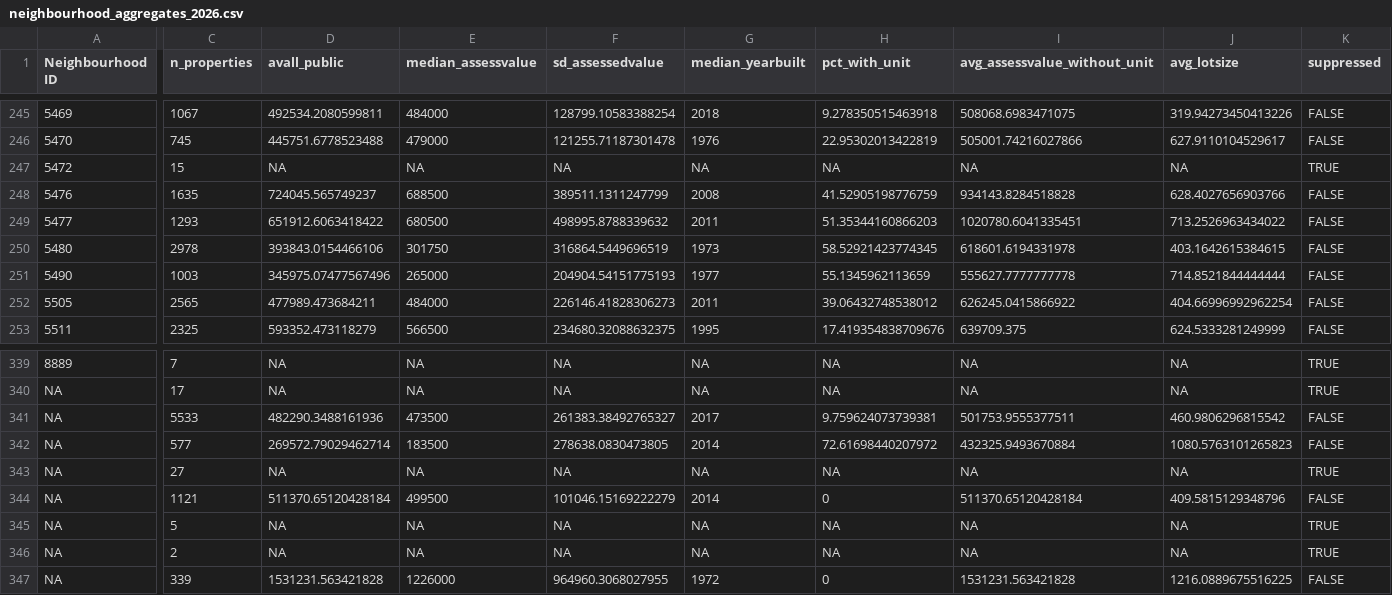
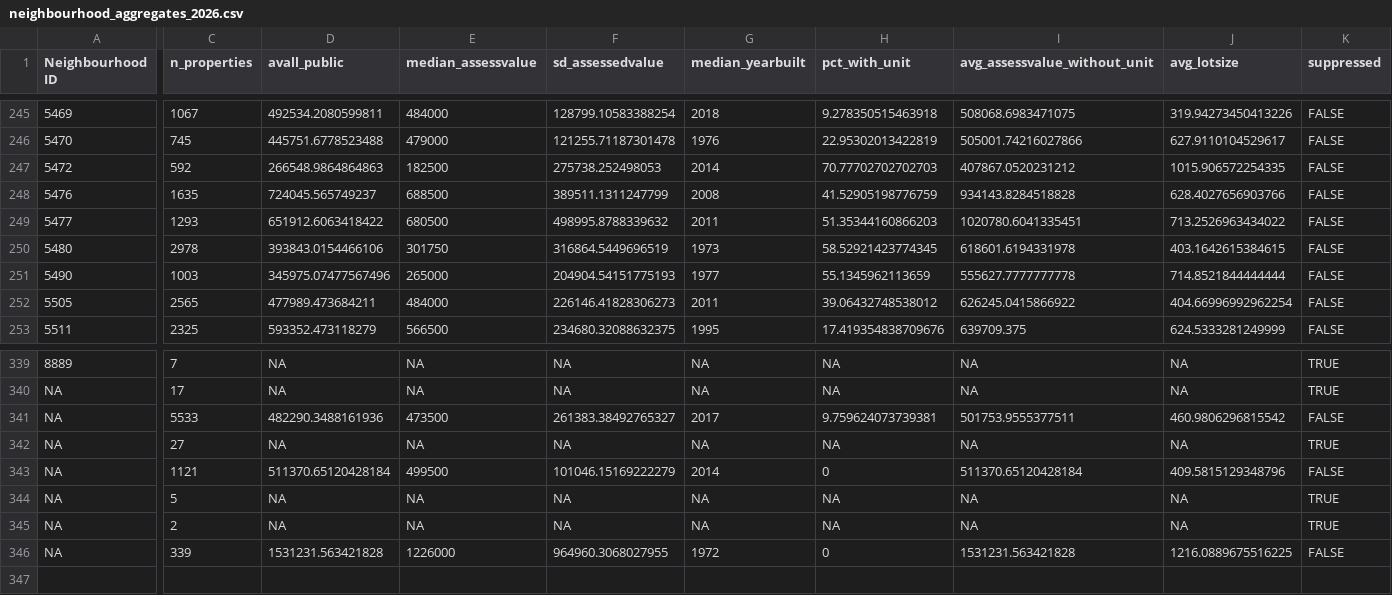
Before and after one commit to kaustubhchati/aref-real-estate-edmonton, a CSV file: pipeline/property-assessment/output/neighbourhood_aggregates_2026.csv, drawn as a sheet; only a part is shown, gaps mark what is left out; rows hold the shown columns only; the diff names each change by its address in the sheet, - before the commit and + after, or states it on an @@ line.

Commit message:
update 2026 pipeline outputs and scripts for new boundary file

```diff
--- a/pipeline/property-assessment/output/neighbourhood_aggregates_2026.csv
+++ b/pipeline/property-assessment/output/neighbourhood_aggregates_2026.csv
-C247 (n_properties): 15
+C247 (n_properties): 592
-D247 (avall_public): NA
+D247 (avall_public): 266548.9864864863
-E247 (median_assessvalue): NA
+E247 (median_assessvalue): 182500
-F247 (sd_assessedvalue): NA
+F247 (sd_assessedvalue): 275738.252498053
-G247 (median_yearbuilt): NA
+G247 (median_yearbuilt): 2014
-H247 (pct_with_unit): NA
+H247 (pct_with_unit): 70.77702702702703
-I247 (avg_assessvalue_without_unit): NA
+I247 (avg_assessvalue_without_unit): 407867.0520231212
-J247 (avg_lotsize): NA
+J247 (avg_lotsize): 1015.906572254335
-K247 (suppressed): TRUE
+K247 (suppressed): FALSE
-row 342: NA | 577 | 269572.79029462714 | 183500 | 278638.0830473805 | 2014 | 72.61698440207972 | 432325.9493670884 | 1080.5763101265823 | FALSE
```
Also changed, not shown: 4 other files.
